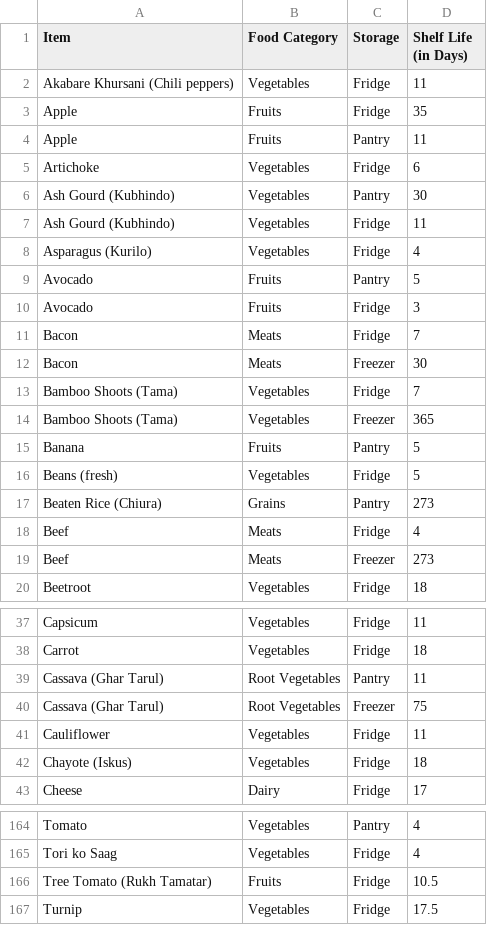
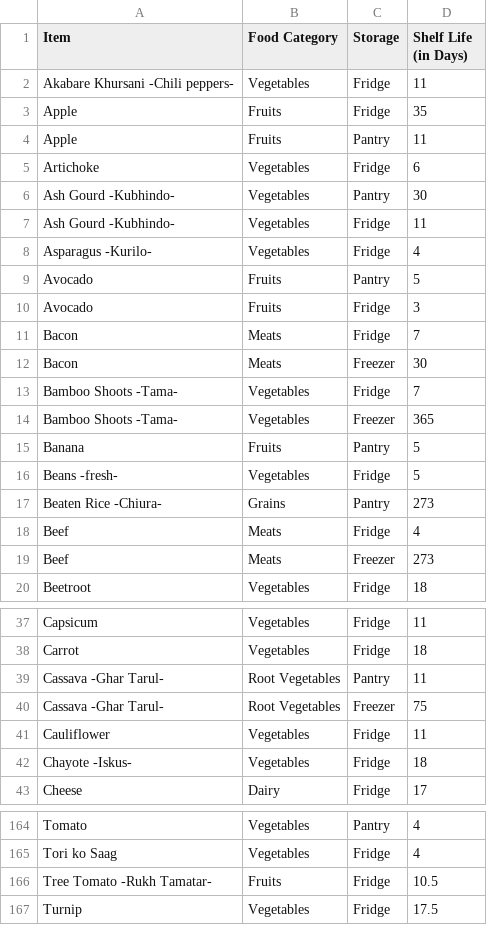
Before and after one commit to Jezter0/AI_AOL, a CSV file: static/data_normal.csv, drawn as a sheet; only a part is shown, gaps mark what is left out; the diff covers the shown part only.

```diff
--- a/static/data_normal.csv
+++ b/static/data_normal.csv
@@ -1,3 +1,3 @@
 Item,Food Category,Storage,Shelf Life (in Days)
-Akabare Khursani (Chili peppers),Vegetables,Fridge,11
+Akabare Khursani -Chili peppers-,Vegetables,Fridge,11
 Apple,Fruits,Fridge,35
@@ -5,5 +5,5 @@ Apple,Fruits,Pantry,11
 Artichoke,Vegetables,Fridge,6
-Ash Gourd (Kubhindo),Vegetables,Pantry,30
-Ash Gourd (Kubhindo),Vegetables,Fridge,11
-Asparagus (Kurilo),Vegetables,Fridge,4
+Ash Gourd -Kubhindo-,Vegetables,Pantry,30
+Ash Gourd -Kubhindo-,Vegetables,Fridge,11
+Asparagus -Kurilo-,Vegetables,Fridge,4
 Avocado,Fruits,Pantry,5
@@ -12,7 +12,7 @@ Bacon,Meats,Fridge,7
 Bacon,Meats,Freezer,30
-Bamboo Shoots (Tama),Vegetables,Fridge,7
-Bamboo Shoots (Tama),Vegetables,Freezer,365
+Bamboo Shoots -Tama-,Vegetables,Fridge,7
+Bamboo Shoots -Tama-,Vegetables,Freezer,365
 Banana,Fruits,Pantry,5
-Beans (fresh),Vegetables,Fridge,5
-Beaten Rice (Chiura),Grains,Pantry,273
+Beans -fresh-,Vegetables,Fridge,5
+Beaten Rice -Chiura-,Grains,Pantry,273
 Beef,Meats,Fridge,4
@@ -38,6 +38,6 @@ Capsicum,Vegetables,Fridge,11
 Carrot,Vegetables,Fridge,18
-Cassava (Ghar Tarul),Root Vegetables,Pantry,11
-Cassava (Ghar Tarul),Root Vegetables,Freezer,75
+Cassava -Ghar Tarul-,Root Vegetables,Pantry,11
+Cassava -Ghar Tarul-,Root Vegetables,Freezer,75
 Cauliflower,Vegetables,Fridge,11
-Chayote (Iskus),Vegetables,Fridge,18
+Chayote -Iskus-,Vegetables,Fridge,18
 Cheese,Dairy,Fridge,17
@@ -165,3 +165,3 @@ Tomato,Vegetables,Pantry,4
 Tori ko Saag,Vegetables,Fridge,4
-Tree Tomato (Rukh Tamatar),Fruits,Fridge,10.5
+Tree Tomato -Rukh Tamatar-,Fruits,Fridge,10.5
 Turnip,Vegetables,Fridge,17.5
```
Also changed, not shown: 44 edited cells elsewhere in this file, 5 other files.
